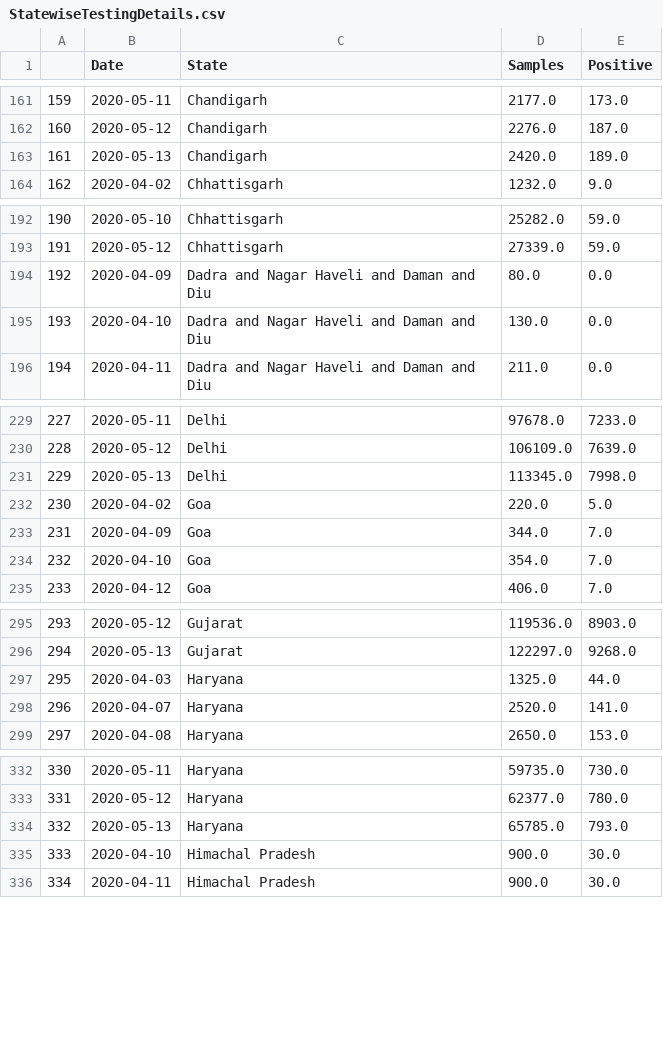
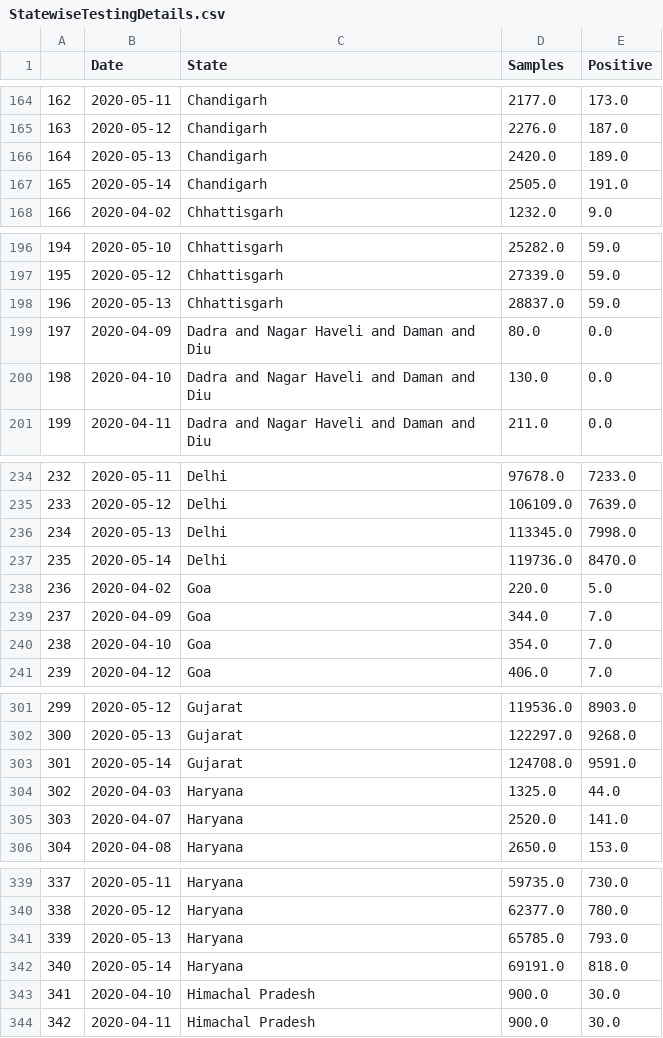
Before and after one commit to sid-1698/covid-india-dashboard, a CSV file: Data/StatewiseTestingDetails.csv, drawn as a sheet; only a part is shown, gaps mark what is left out; the diff covers the shown part only; the diff names each change by its address in the sheet, - before the commit and + after, or states it on an @@ line.

```diff
--- a/Data/StatewiseTestingDetails.csv
+++ b/Data/StatewiseTestingDetails.csv
@@ column A renumbered between rows 42 and 1051 @@
+row 167: 165 | 2020-05-14 | Chandigarh | 2505.0 | 191.0
+row 198: 196 | 2020-05-13 | Chhattisgarh | 28837.0 | 59.0
+row 237: 235 | 2020-05-14 | Delhi | 119736.0 | 8470.0
+row 303: 301 | 2020-05-14 | Gujarat | 124708.0 | 9591.0
+row 342: 340 | 2020-05-14 | Haryana | 69191.0 | 818.0
```
Also changed, not shown: 24 added rows and 4 edited cells elsewhere in this file, Data/States_Data/Bihar.csv, Data/States_Data/Himachal Pradesh.csv, 25 other files.
